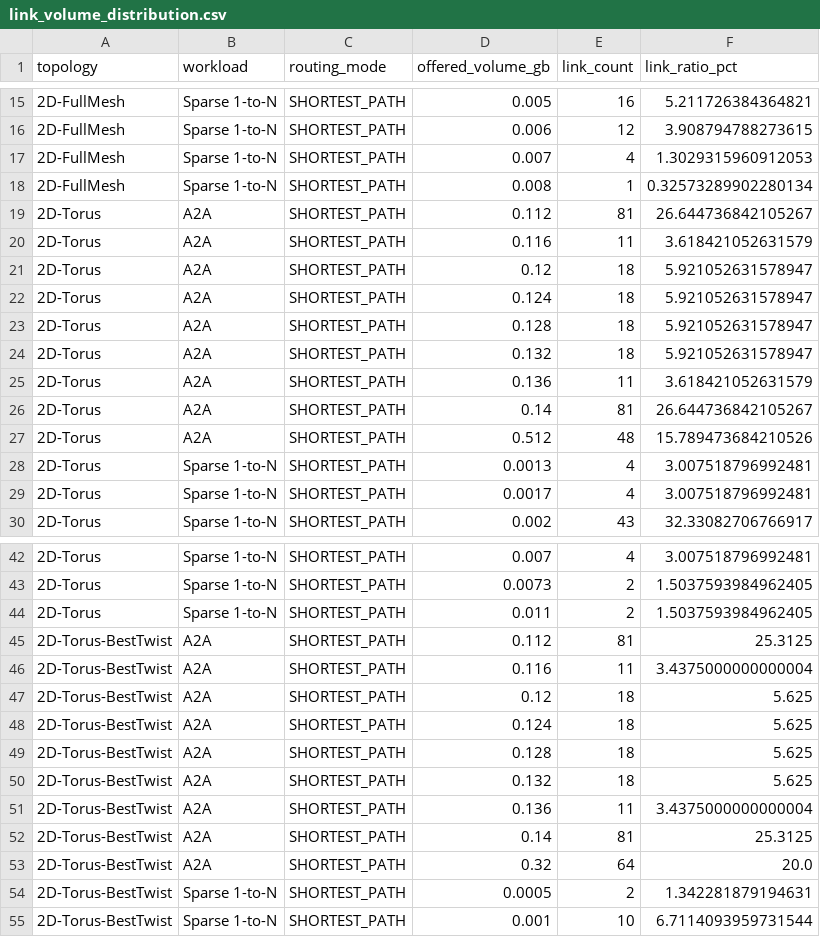
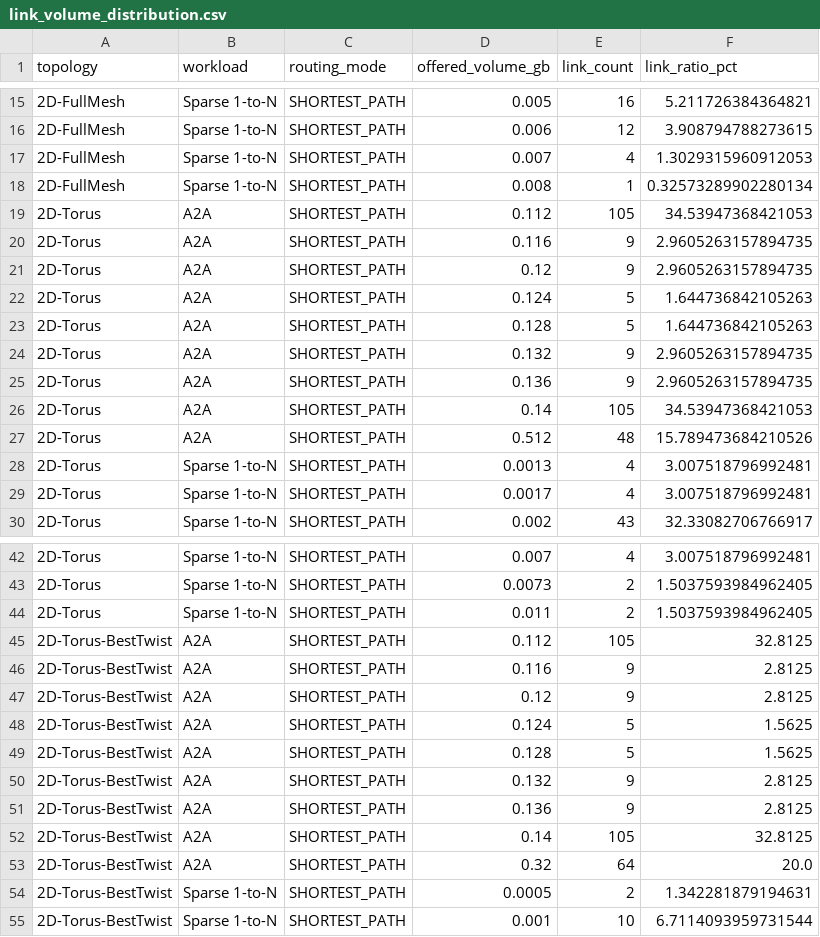
Before and after one commit to liv0505/storage-net, a CSV file: outputs_py314_full_topology_compare_with_sparsemesh_20260414/link_volume_distribution.csv, drawn as a sheet; only a part is shown, gaps mark what is left out; the diff covers the shown part only.

```diff
--- a/outputs_py314_full_topology_compare_with_sparsemesh_20260414/link_volume_distribution.csv
+++ b/outputs_py314_full_topology_compare_with_sparsemesh_20260414/link_volume_distribution.csv
@@ -18,10 +18,10 @@ topology,workload,routing_mode,offered_volume_gb,link_count,link_ratio_pct
 2D-FullMesh,Sparse 1-to-N,SHORTEST_PATH,0.008,1,0.32573289902280134
-2D-Torus,A2A,SHORTEST_PATH,0.112,81,26.644736842105267
-2D-Torus,A2A,SHORTEST_PATH,0.116,11,3.618421052631579
-2D-Torus,A2A,SHORTEST_PATH,0.12,18,5.921052631578947
-2D-Torus,A2A,SHORTEST_PATH,0.124,18,5.921052631578947
-2D-Torus,A2A,SHORTEST_PATH,0.128,18,5.921052631578947
-2D-Torus,A2A,SHORTEST_PATH,0.132,18,5.921052631578947
-2D-Torus,A2A,SHORTEST_PATH,0.136,11,3.618421052631579
-2D-Torus,A2A,SHORTEST_PATH,0.14,81,26.644736842105267
+2D-Torus,A2A,SHORTEST_PATH,0.112,105,34.53947368421053
+2D-Torus,A2A,SHORTEST_PATH,0.116,9,2.9605263157894735
+2D-Torus,A2A,SHORTEST_PATH,0.12,9,2.9605263157894735
+2D-Torus,A2A,SHORTEST_PATH,0.124,5,1.644736842105263
+2D-Torus,A2A,SHORTEST_PATH,0.128,5,1.644736842105263
+2D-Torus,A2A,SHORTEST_PATH,0.132,9,2.9605263157894735
+2D-Torus,A2A,SHORTEST_PATH,0.136,9,2.9605263157894735
+2D-Torus,A2A,SHORTEST_PATH,0.14,105,34.53947368421053
 2D-Torus,A2A,SHORTEST_PATH,0.512,48,15.789473684210526
@@ -44,10 +44,10 @@ topology,workload,routing_mode,offered_volume_gb,link_count,link_ratio_pct
 2D-Torus,Sparse 1-to-N,SHORTEST_PATH,0.011,2,1.5037593984962405
-2D-Torus-BestTwist,A2A,SHORTEST_PATH,0.112,81,25.3125
-2D-Torus-BestTwist,A2A,SHORTEST_PATH,0.116,11,3.4375000000000004
-2D-Torus-BestTwist,A2A,SHORTEST_PATH,0.12,18,5.625
-2D-Torus-BestTwist,A2A,SHORTEST_PATH,0.124,18,5.625
-2D-Torus-BestTwist,A2A,SHORTEST_PATH,0.128,18,5.625
-2D-Torus-BestTwist,A2A,SHORTEST_PATH,0.132,18,5.625
-2D-Torus-BestTwist,A2A,SHORTEST_PATH,0.136,11,3.4375000000000004
-2D-Torus-BestTwist,A2A,SHORTEST_PATH,0.14,81,25.3125
+2D-Torus-BestTwist,A2A,SHORTEST_PATH,0.112,105,32.8125
+2D-Torus-BestTwist,A2A,SHORTEST_PATH,0.116,9,2.8125
+2D-Torus-BestTwist,A2A,SHORTEST_PATH,0.12,9,2.8125
+2D-Torus-BestTwist,A2A,SHORTEST_PATH,0.124,5,1.5625
+2D-Torus-BestTwist,A2A,SHORTEST_PATH,0.128,5,1.5625
+2D-Torus-BestTwist,A2A,SHORTEST_PATH,0.132,9,2.8125
+2D-Torus-BestTwist,A2A,SHORTEST_PATH,0.136,9,2.8125
+2D-Torus-BestTwist,A2A,SHORTEST_PATH,0.14,105,32.8125
 2D-Torus-BestTwist,A2A,SHORTEST_PATH,0.32,64,20.0
```
Also changed, not shown: 72 edited cells elsewhere in this file, outputs_py314_full_topology_compare_with_sparsemesh_20260414/summary.csv, 2 other files.
